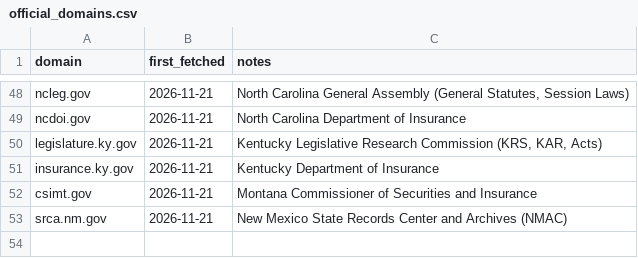
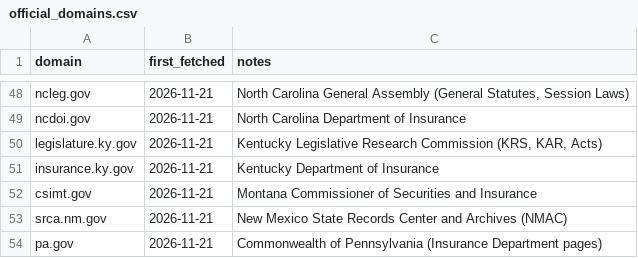
Before and after one commit to eisenhourlabs/Prima-Facie-Rate-Tracker, a CSV file: config/official_domains.csv, drawn as a sheet; only a part is shown, gaps mark what is left out.

```diff
--- a/config/official_domains.csv
+++ b/config/official_domains.csv
@@ -53 +53,2 @@ csimt.gov,2026-11-21,Montana Commissioner of Securities and Insurance
 srca.nm.gov,2026-11-21,New Mexico State Records Center and Archives (NMAC)
+pa.gov,2026-11-21,Commonwealth of Pennsylvania (Insurance Department pages)
```
Also changed, not shown: config/sources.csv, config/states.csv, 3 other files.
